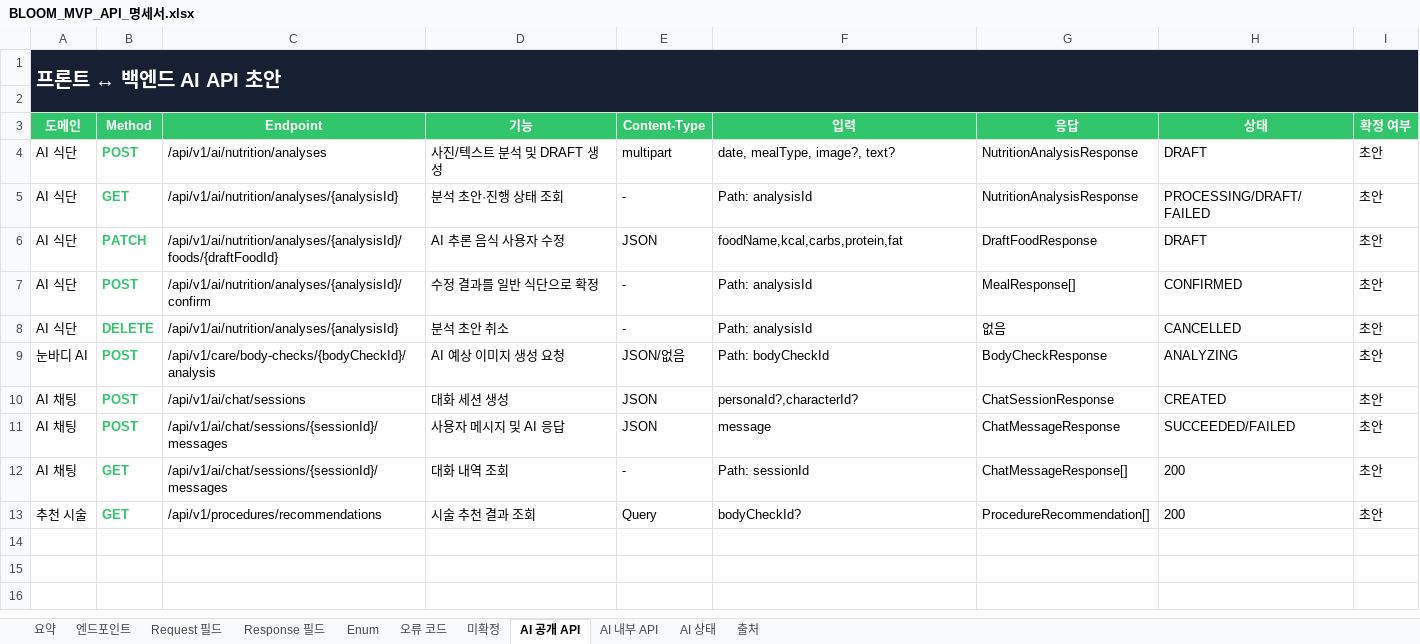
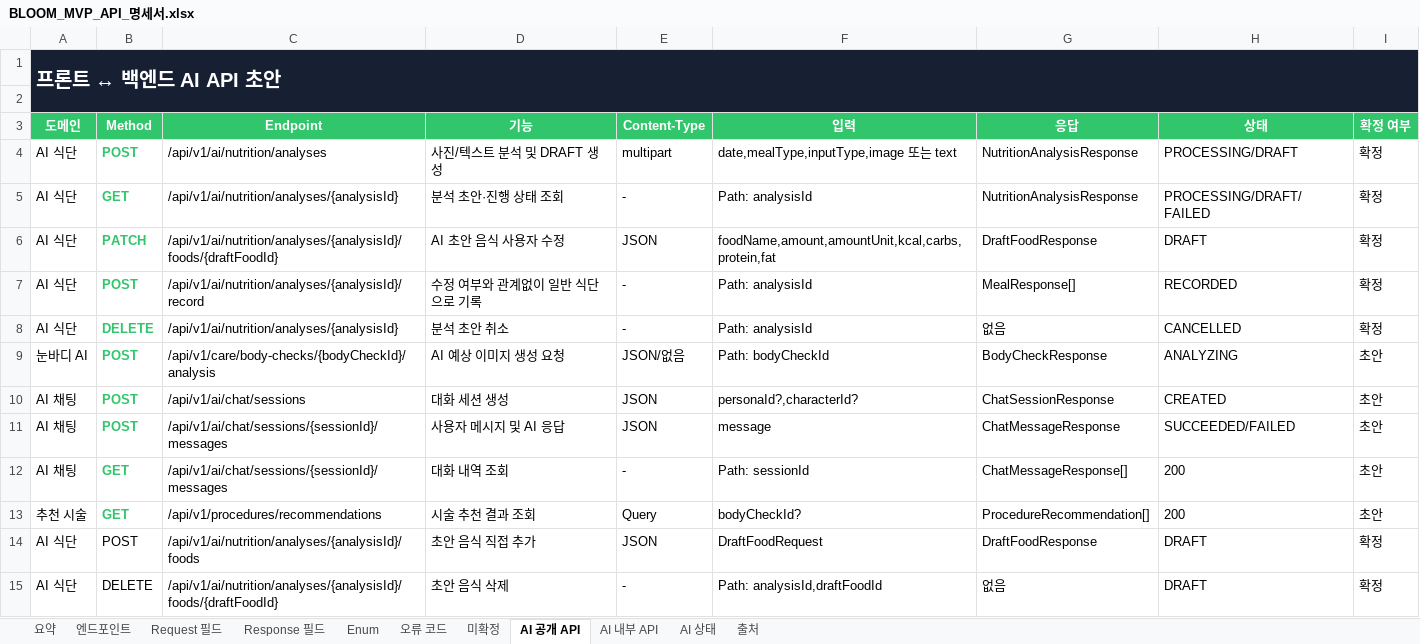
Before and after one commit to Lee1Jae/likelion-hanyang-erica-hackathon-team2-backend, an Excel workbook: docs/BLOOM_MVP_API_명세서.xlsx, sheet AI 공개 API, drawn as a sheet; values as stored, in another font and other column widths than the file's, no borders; table styles not drawn; the diff names each change by its address in the sheet, - before the commit and + after, or states it on an @@ line.

```diff
--- a/docs/BLOOM_MVP_API_명세서.xlsx (sheet AI 공개 API)
+++ b/docs/BLOOM_MVP_API_명세서.xlsx (sheet AI 공개 API)
-F4 (입력): date, mealType, image?, text?
+F4 (입력): date,mealType,inputType,image 또는 text
-H4 (상태): DRAFT
+H4 (상태): PROCESSING/DRAFT
-I4:I8 (확정 여부): 초안
+I4:I8 (확정 여부): 확정
-D6 (기능): AI 추론 음식 사용자 수정
+D6 (기능): AI 초안 음식 사용자 수정
-F6 (입력): foodName,kcal,carbs,protein,fat
+F6 (입력): foodName,amount,amountUnit,kcal,carbs,protein,fat
-C7 (Endpoint): /api/v1/ai/nutrition/analyses/{analysisId}/confirm
+C7 (Endpoint): /api/v1/ai/nutrition/analyses/{analysisId}/record
-D7 (기능): 수정 결과를 일반 식단으로 확정
+D7 (기능): 수정 여부와 관계없이 일반 식단으로 기록
-H7 (상태): CONFIRMED
+H7 (상태): RECORDED
+row 14: AI 식단 | POST | /api/v1/ai/nutrition/analyses/{analysisId}/foods | 초안 음식 직접 추가 | JSON | DraftFoodRequest | DraftFoodResponse | DRAFT | 확정
+row 15: AI 식단 | DELETE | /api/v1/ai/nutrition/analyses/{analysisId}/foods/{draftFoodId} | 초안 음식 삭제 | - | Path: analysisId,draftFoodId | 없음 | DRAFT | 확정
```
Also changed, not shown: sheet Request 필드, sheet 엔드포인트, sheet Response 필드, sheet 요약, sheet AI 상태.
